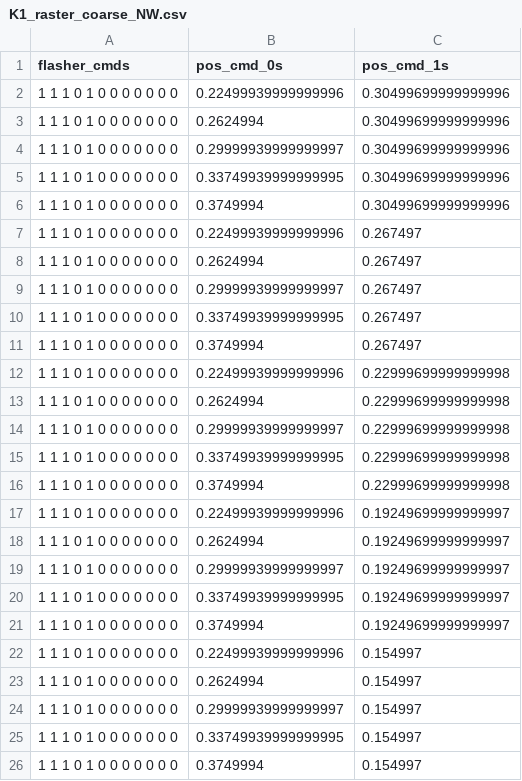
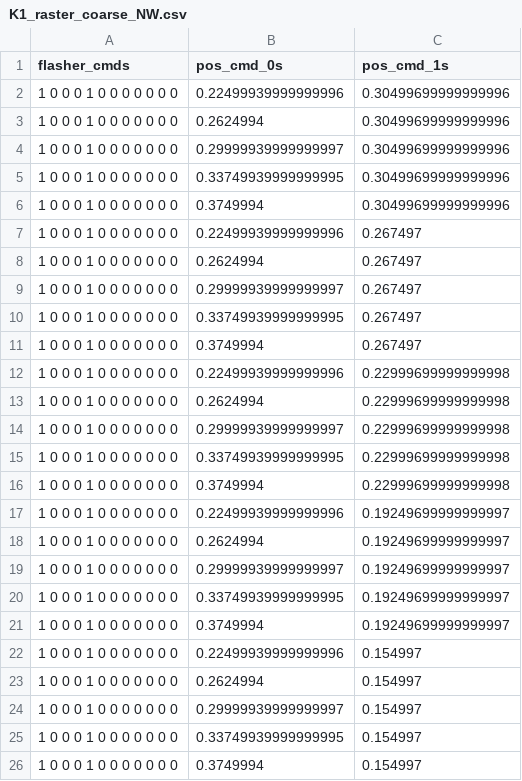
Before and after one commit to evanmayer/hotspot, a CSV file: data/input/profiles/K1_raster_coarse_NW.csv, drawn as a sheet.

```diff
--- a/data/input/profiles/K1_raster_coarse_NW.csv
+++ b/data/input/profiles/K1_raster_coarse_NW.csv
@@ -1,26 +1,26 @@
 flasher_cmds,pos_cmd_0s,pos_cmd_1s
-1 1 1 0 1 0 0 0 0 0 0 0,0.22499939999999996,0.30499699999999996
-1 1 1 0 1 0 0 0 0 0 0 0,0.2624994,0.30499699999999996
-1 1 1 0 1 0 0 0 0 0 0 0,0.29999939999999997,0.30499699999999996
-1 1 1 0 1 0 0 0 0 0 0 0,0.33749939999999995,0.30499699999999996
-1 1 1 0 1 0 0 0 0 0 0 0,0.3749994,0.30499699999999996
-1 1 1 0 1 0 0 0 0 0 0 0,0.22499939999999996,0.267497
-1 1 1 0 1 0 0 0 0 0 0 0,0.2624994,0.267497
-1 1 1 0 1 0 0 0 0 0 0 0,0.29999939999999997,0.267497
-1 1 1 0 1 0 0 0 0 0 0 0,0.33749939999999995,0.267497
-1 1 1 0 1 0 0 0 0 0 0 0,0.3749994,0.267497
-1 1 1 0 1 0 0 0 0 0 0 0,0.22499939999999996,0.22999699999999998
-1 1 1 0 1 0 0 0 0 0 0 0,0.2624994,0.22999699999999998
-1 1 1 0 1 0 0 0 0 0 0 0,0.29999939999999997,0.22999699999999998
-1 1 1 0 1 0 0 0 0 0 0 0,0.33749939999999995,0.22999699999999998
-1 1 1 0 1 0 0 0 0 0 0 0,0.3749994,0.22999699999999998
-1 1 1 0 1 0 0 0 0 0 0 0,0.22499939999999996,0.19249699999999997
-1 1 1 0 1 0 0 0 0 0 0 0,0.2624994,0.19249699999999997
-1 1 1 0 1 0 0 0 0 0 0 0,0.29999939999999997,0.19249699999999997
-1 1 1 0 1 0 0 0 0 0 0 0,0.33749939999999995,0.19249699999999997
-1 1 1 0 1 0 0 0 0 0 0 0,0.3749994,0.19249699999999997
-1 1 1 0 1 0 0 0 0 0 0 0,0.22499939999999996,0.154997
-1 1 1 0 1 0 0 0 0 0 0 0,0.2624994,0.154997
-1 1 1 0 1 0 0 0 0 0 0 0,0.29999939999999997,0.154997
-1 1 1 0 1 0 0 0 0 0 0 0,0.33749939999999995,0.154997
-1 1 1 0 1 0 0 0 0 0 0 0,0.3749994,0.154997
+1 0 0 0 1 0 0 0 0 0 0 0,0.22499939999999996,0.30499699999999996
+1 0 0 0 1 0 0 0 0 0 0 0,0.2624994,0.30499699999999996
+1 0 0 0 1 0 0 0 0 0 0 0,0.29999939999999997,0.30499699999999996
+1 0 0 0 1 0 0 0 0 0 0 0,0.33749939999999995,0.30499699999999996
+1 0 0 0 1 0 0 0 0 0 0 0,0.3749994,0.30499699999999996
+1 0 0 0 1 0 0 0 0 0 0 0,0.22499939999999996,0.267497
+1 0 0 0 1 0 0 0 0 0 0 0,0.2624994,0.267497
+1 0 0 0 1 0 0 0 0 0 0 0,0.29999939999999997,0.267497
+1 0 0 0 1 0 0 0 0 0 0 0,0.33749939999999995,0.267497
+1 0 0 0 1 0 0 0 0 0 0 0,0.3749994,0.267497
+1 0 0 0 1 0 0 0 0 0 0 0,0.22499939999999996,0.22999699999999998
+1 0 0 0 1 0 0 0 0 0 0 0,0.2624994,0.22999699999999998
+1 0 0 0 1 0 0 0 0 0 0 0,0.29999939999999997,0.22999699999999998
+1 0 0 0 1 0 0 0 0 0 0 0,0.33749939999999995,0.22999699999999998
+1 0 0 0 1 0 0 0 0 0 0 0,0.3749994,0.22999699999999998
+1 0 0 0 1 0 0 0 0 0 0 0,0.22499939999999996,0.19249699999999997
+1 0 0 0 1 0 0 0 0 0 0 0,0.2624994,0.19249699999999997
+1 0 0 0 1 0 0 0 0 0 0 0,0.29999939999999997,0.19249699999999997
+1 0 0 0 1 0 0 0 0 0 0 0,0.33749939999999995,0.19249699999999997
+1 0 0 0 1 0 0 0 0 0 0 0,0.3749994,0.19249699999999997
+1 0 0 0 1 0 0 0 0 0 0 0,0.22499939999999996,0.154997
+1 0 0 0 1 0 0 0 0 0 0 0,0.2624994,0.154997
+1 0 0 0 1 0 0 0 0 0 0 0,0.29999939999999997,0.154997
+1 0 0 0 1 0 0 0 0 0 0 0,0.33749939999999995,0.154997
+1 0 0 0 1 0 0 0 0 0 0 0,0.3749994,0.154997
```
Also changed, not shown: data/input/profiles/K1_raster.csv, data/input/profiles/K1_raster_9x9_.2x.2.csv, 1 other file.
